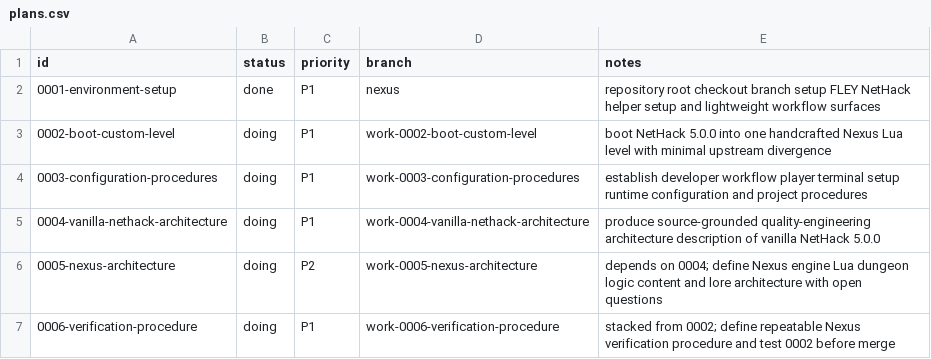
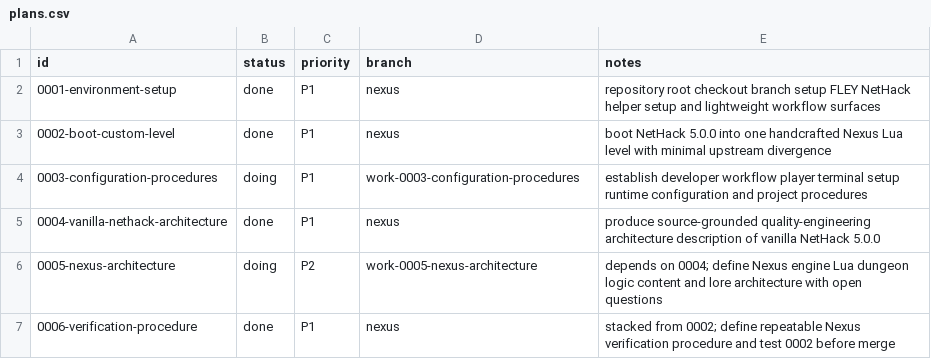
Before and after one commit to mlehotay/nexus, a CSV file: _work/plans/plans.csv, drawn as a sheet.

Commit message:
Close merged Nexus plans

```diff
--- a/_work/plans/plans.csv
+++ b/_work/plans/plans.csv
@@ -2,6 +2,6 @@ id,status,priority,branch,notes
 0001-environment-setup,done,P1,nexus,repository root checkout branch setup FLEY NetHack helper setup and lightweight workflow surfaces
-0002-boot-custom-level,doing,P1,work-0002-boot-custom-level,boot NetHack 5.0.0 into one handcrafted Nexus Lua level with minimal upstream divergence
+0002-boot-custom-level,done,P1,nexus,boot NetHack 5.0.0 into one handcrafted Nexus Lua level with minimal upstream divergence
 0003-configuration-procedures,doing,P1,work-0003-configuration-procedures,establish developer workflow player terminal setup runtime configuration and project procedures
-0004-vanilla-nethack-architecture,doing,P1,work-0004-vanilla-nethack-architecture,produce source-grounded quality-engineering architecture description of vanilla NetHack 5.0.0
+0004-vanilla-nethack-architecture,done,P1,nexus,produce source-grounded quality-engineering architecture description of vanilla NetHack 5.0.0
 0005-nexus-architecture,doing,P2,work-0005-nexus-architecture,depends on 0004; define Nexus engine Lua dungeon logic content and lore architecture with open questions
-0006-verification-procedure,doing,P1,work-0006-verification-procedure,stacked from 0002; define repeatable Nexus verification procedure and test 0002 before merge
+0006-verification-procedure,done,P1,nexus,stacked from 0002; define repeatable Nexus verification procedure and test 0002 before merge
```
Also changed, not shown: 3 other files.
